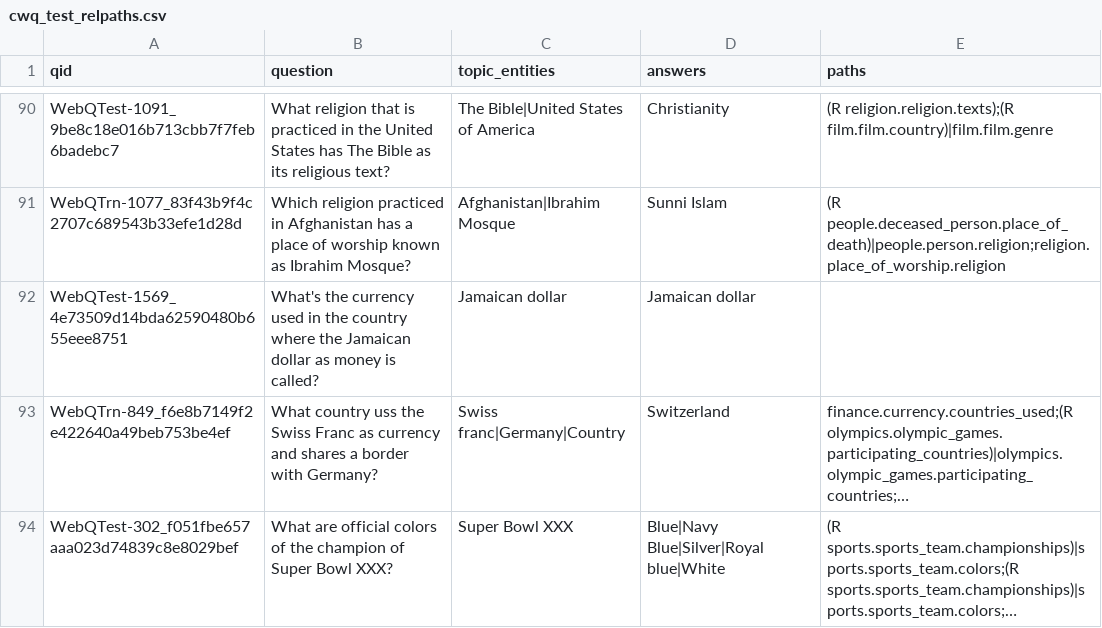
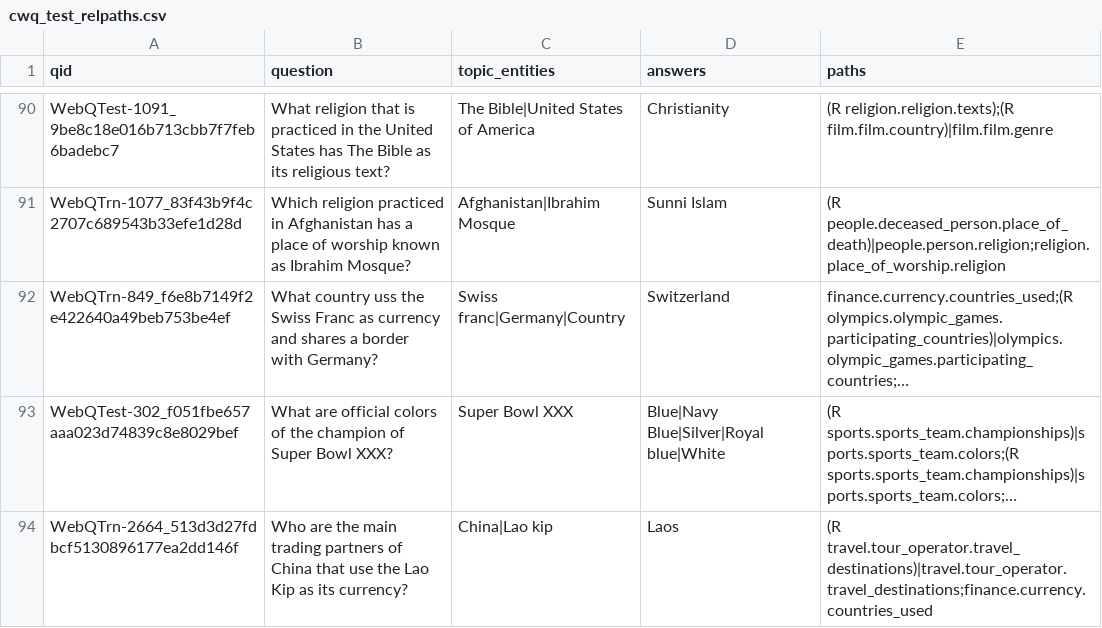
Before and after one commit to camazlucas/KGQA, a CSV file: src/kgqa/data/qa/cwq/outputs/cwq_test_relpaths.csv, drawn as a sheet; only a part is shown, gaps mark what is left out; the shorter side is filled out with more unchanged rows; long unchanged cells end in …; the diff covers the shown part only; the diff names each change by its address in the sheet, - before the commit and + after, or states it on an @@ line.

```diff
--- a/src/kgqa/data/qa/cwq/outputs/cwq_test_relpaths.csv
+++ b/src/kgqa/data/qa/cwq/outputs/cwq_test_relpaths.csv
-row 92: WebQTest-1569_4e73509d14bda62590480b655eee8751 | What's the currency used in the country where the Jamaican dollar as money is called? | Jamaican dollar | Jamaican dollar
```
Also changed, not shown: 13 removed rows elsewhere in this file, src/kgqa/data/qa/cwq/outputs/cwq_validation_relpaths.csv, src/kgqa/data/qa/webqsp/outputs/webqsp_test_relpaths.csv, 4 other files.
